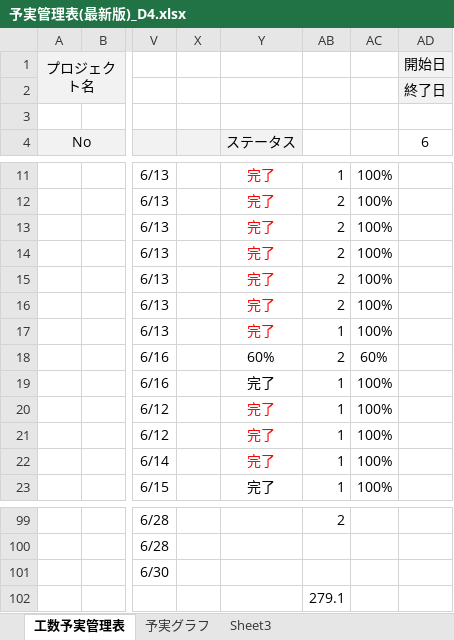
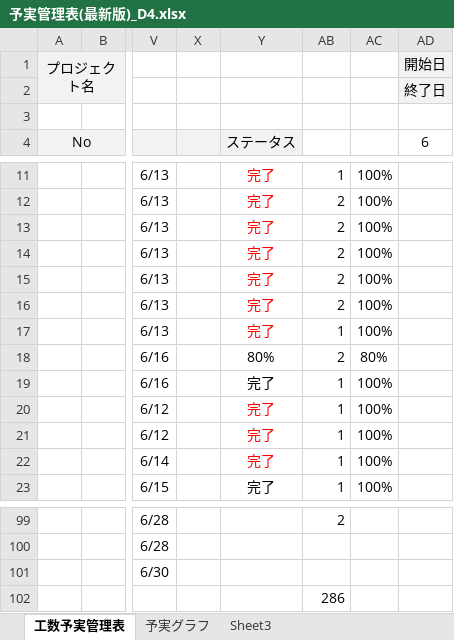
Before and after one commit to dojo2023/D-4, an Excel workbook: doc/D4_ドキュメント/予実管理表(最新版)_D4.xlsx, sheet 工数予実管理表, drawn as a sheet; only a part is shown, gaps mark what is left out; values as stored, in another font and other column widths than the file's, no borders; conditional formats not drawn; the diff covers the shown part only; the diff names each change by its address in the sheet, - before the commit and + after, or states it on an @@ line.

```diff
--- a/doc/D4_ドキュメント/予実管理表(最新版)_D4.xlsx (sheet 工数予実管理表)
+++ b/doc/D4_ドキュメント/予実管理表(最新版)_D4.xlsx (sheet 工数予実管理表)
-Y18 (ステータス): 60%
+Y18 (ステータス): 80%
-AC18: 60%
+AC18: 80%
-AB102: 279.1
+AB102: 286
```
Also changed, not shown: 21 edited cells and cell formats elsewhere in this sheet, sheet Sheet3, sheet 予実グラフ, charts or pictures.
